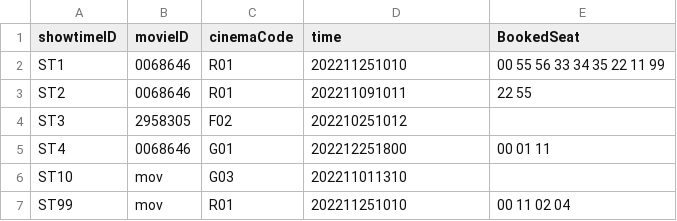
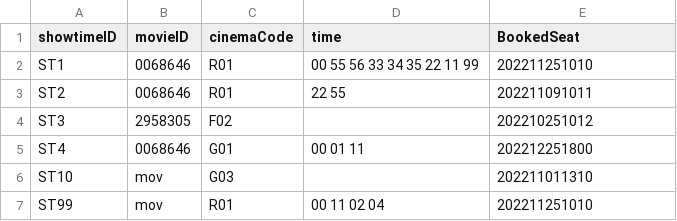
Before and after one commit to TsienJin/SC2002-Project, a CSV file: src/dataDriver/data/showtime.csv, drawn as a sheet.

Commit message:
Fixed monor bugs and beautify Showtime output

```diff
--- a/src/dataDriver/data/showtime.csv
+++ b/src/dataDriver/data/showtime.csv
@@ -1,7 +1,7 @@
 showtimeID,movieID,cinemaCode,time,BookedSeat
-ST1,0068646,R01,202211251010,00 55 56 33 34 35 22 11 99
-ST2,0068646,R01,202211091011,22 55
-ST3,2958305,F02,202210251012,
-ST4,0068646,G01,202212251800,00 01 11
-ST10,mov,G03,202211011310,
-ST99,mov,R01,202211251010,00 11 02 04
+ST1,0068646,R01,00 55 56 33 34 35 22 11 99,202211251010
+ST2,0068646,R01,22 55,202211091011
+ST3,2958305,F02,,202210251012
+ST4,0068646,G01,00 01 11,202212251800
+ST10,mov,G03,,202211011310
+ST99,mov,R01,00 11 02 04,202211251010
```
Also changed, not shown: src/dataDriver/data/bookingHistory.csv, 2 other files.
